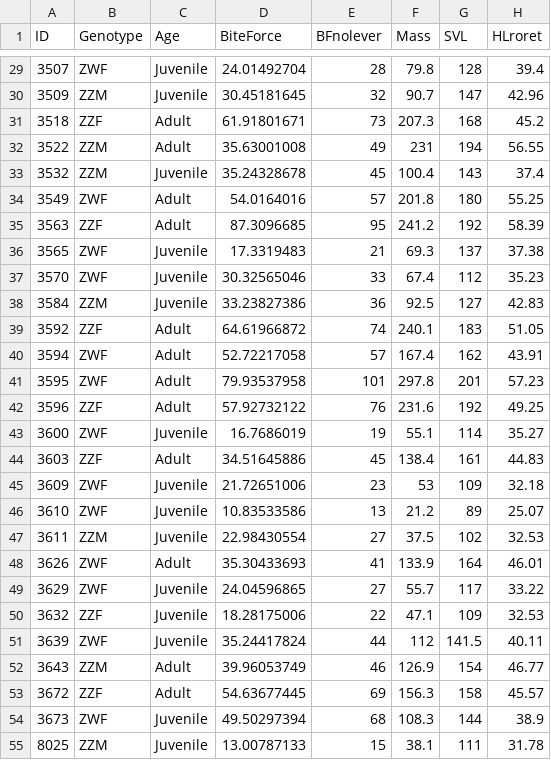
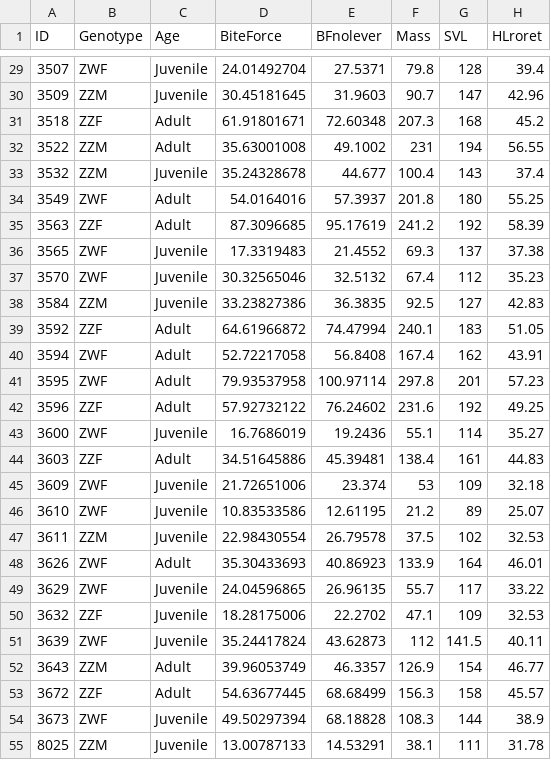
Before and after one commit to MarcEHJones/sex-reverse-pv, a CSV file: data/pogona-data.csv, drawn as a sheet; only a part is shown, gaps mark what is left out; the diff covers the shown part only; the diff names each change by its address in the sheet, - before the commit and + after, or states it on an @@ line.

```diff
--- a/data/pogona-data.csv
+++ b/data/pogona-data.csv
-E29 (BFnolever): 28
+E29 (BFnolever): 27.5371
-E30 (BFnolever): 32
+E30 (BFnolever): 31.9603
-E31 (BFnolever): 73
+E31 (BFnolever): 72.60348
-E32 (BFnolever): 49
+E32 (BFnolever): 49.1002
-E33 (BFnolever): 45
+E33 (BFnolever): 44.677
-E34 (BFnolever): 57
+E34 (BFnolever): 57.3937
-E35 (BFnolever): 95
+E35 (BFnolever): 95.17619
-E36 (BFnolever): 21
+E36 (BFnolever): 21.4552
-E37 (BFnolever): 33
+E37 (BFnolever): 32.5132
-E38 (BFnolever): 36
+E38 (BFnolever): 36.3835
-E39 (BFnolever): 74
+E39 (BFnolever): 74.47994
-E40 (BFnolever): 57
+E40 (BFnolever): 56.8408
-E41 (BFnolever): 101
+E41 (BFnolever): 100.97114
-E42 (BFnolever): 76
+E42 (BFnolever): 76.24602
-E43 (BFnolever): 19
+E43 (BFnolever): 19.2436
-E44 (BFnolever): 45
+E44 (BFnolever): 45.39481
-E45 (BFnolever): 23
+E45 (BFnolever): 23.374
-E46 (BFnolever): 13
+E46 (BFnolever): 12.61195
-E47 (BFnolever): 27
+E47 (BFnolever): 26.79578
-E48 (BFnolever): 41
+E48 (BFnolever): 40.86923
-E49 (BFnolever): 27
+E49 (BFnolever): 26.96135
-E50 (BFnolever): 22
+E50 (BFnolever): 22.2702
-E51 (BFnolever): 44
+E51 (BFnolever): 43.62873
-E52 (BFnolever): 46
+E52 (BFnolever): 46.3357
-E53 (BFnolever): 69
+E53 (BFnolever): 68.68499
-E54 (BFnolever): 68
+E54 (BFnolever): 68.18828
-E55 (BFnolever): 15
+E55 (BFnolever): 14.53291
```
Also changed, not shown: 65 edited cells elsewhere in this file.
